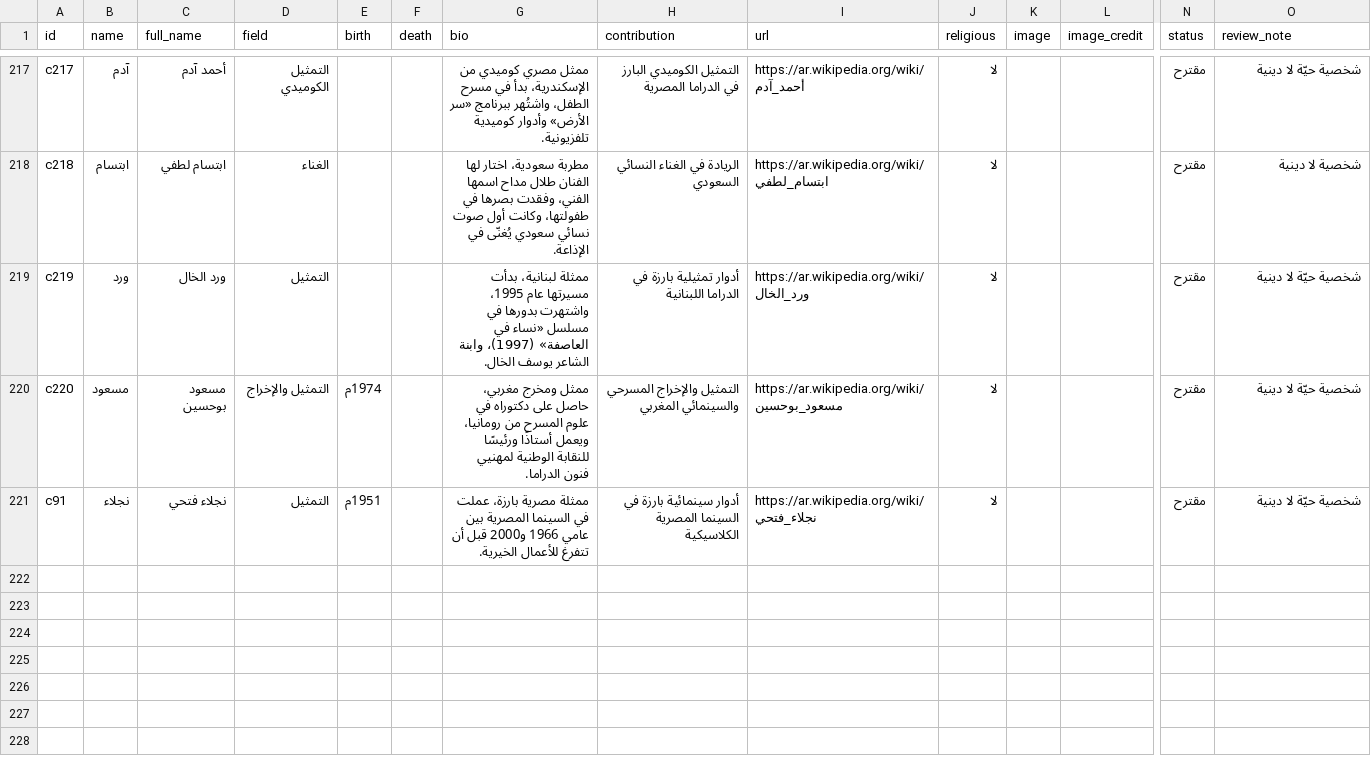
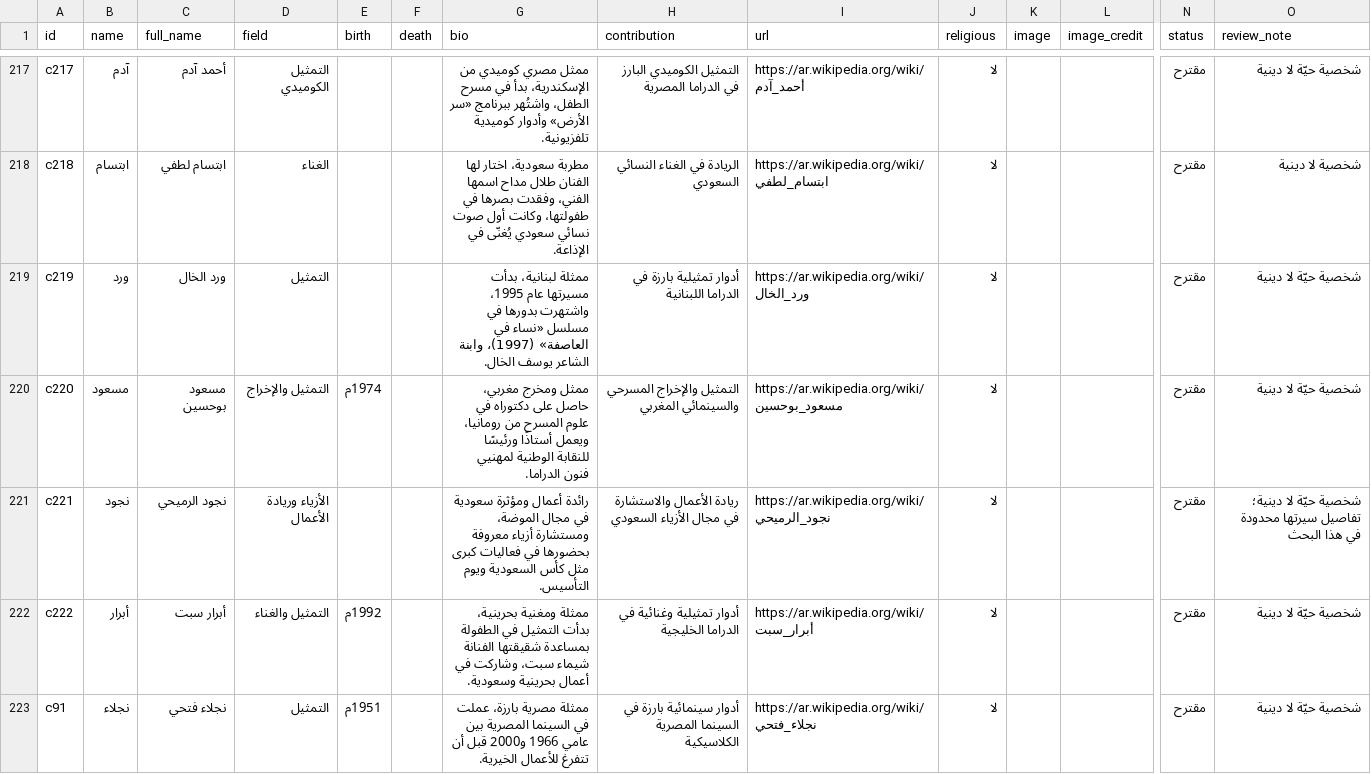
Before and after one commit to AmrShaar13006/dsc-name-quote, a CSV file: data/celebrities.csv, drawn as a sheet; only a part is shown, gaps mark what is left out; rows hold the shown columns only; the diff names each change by its address in the sheet, - before the commit and + after, or states it on an @@ line.

```diff
--- a/data/celebrities.csv
+++ b/data/celebrities.csv
+row 221: c221 | نجود | نجود الرميحي | الأزياء وريادة الأعمال |  |  | رائدة أعمال ومؤثرة سعودية في مجال الموضة، ومستشارة أزياء معروفة بحضورها في فعاليات كبرى مثل كأس السعودية ويوم التأسيس. | ريادة الأعمال والاستشارة في مجال الأزياء السعودي | https://ar.wikipedia.org/wiki/نجود_الرميحي | لا |  |  | مقترح | شخصية حيّة لا دينية؛ تفاصيل سيرتها محدودة في هذا البحث
+row 222: c222 | أبرار | أبرار سبت | التمثيل والغناء | 1992م |  | ممثلة ومغنية بحرينية، بدأت التمثيل في الطفولة بمساعدة شقيقتها الفنانة شيماء سبت، وشاركت في أعمال بحرينية وسعودية. | أدوار تمثيلية وغنائية في الدراما الخليجية | https://ar.wikipedia.org/wiki/أبرار_سبت | لا |  |  | مقترح | شخصية حيّة لا دينية
```
